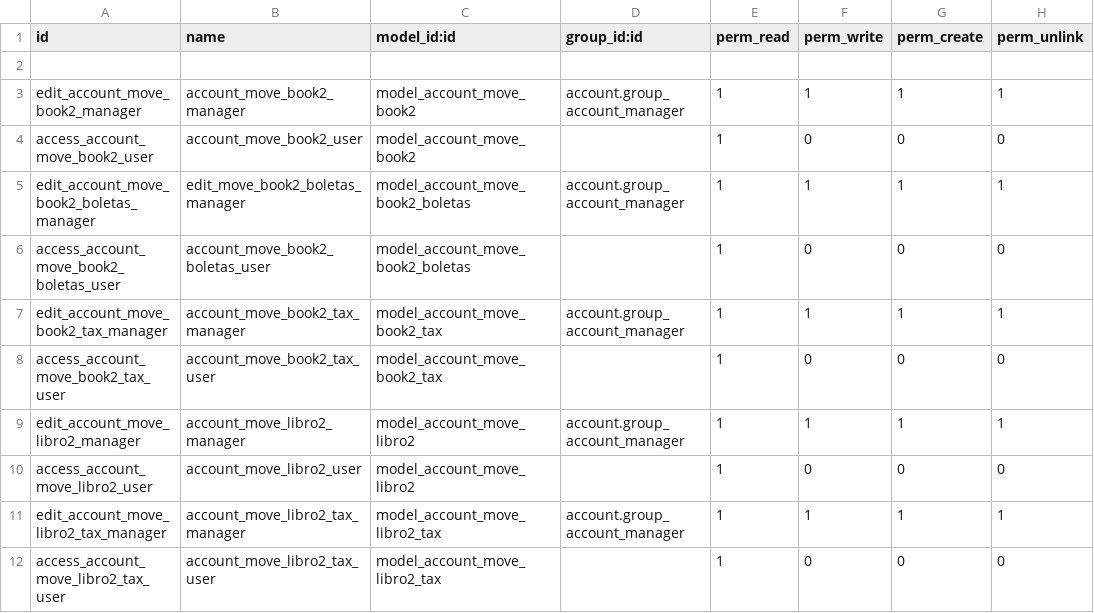
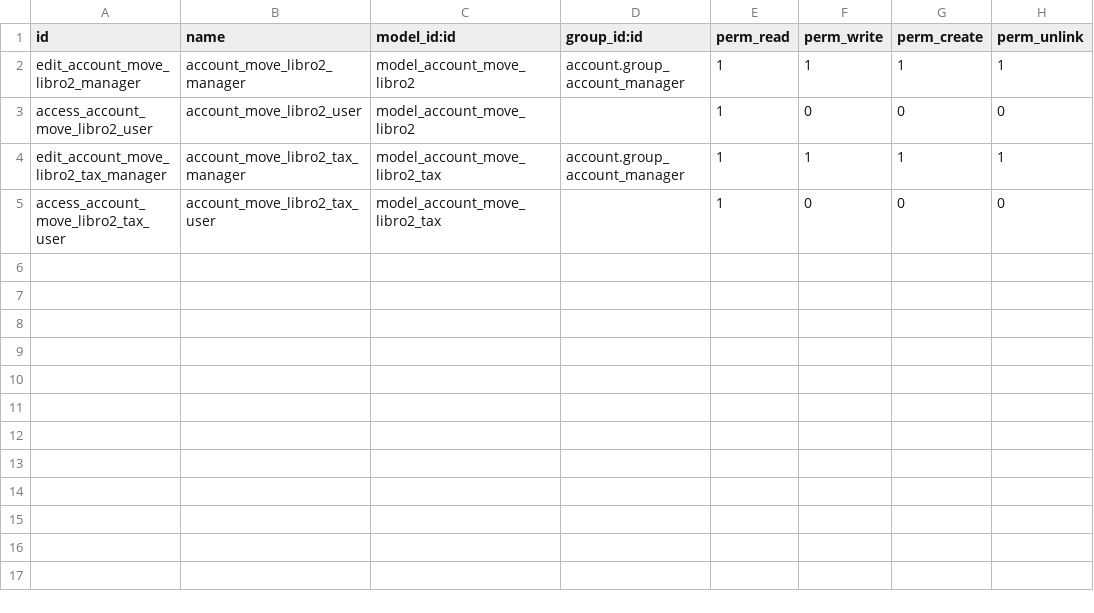
Before and after one commit to mgah77/parches, a CSV file: security/ir.model.access.csv, drawn as a sheet.

```diff
--- a/security/ir.model.access.csv
+++ b/security/ir.model.access.csv
@@ -1,9 +1,2 @@
 id,name,model_id:id,group_id:id,perm_read,perm_write,perm_create,perm_unlink
-
-edit_account_move_book2_manager,account_move_book2_manager,model_account_move_book2,account.group_account_manager,1,1,1,1
-access_account_move_book2_user,account_move_book2_user,model_account_move_book2,,1,0,0,0
-edit_account_move_book2_boletas_manager,edit_move_book2_boletas_manager,model_account_move_book2_boletas,account.group_account_manager,1,1,1,1
-access_account_move_book2_boletas_user,account_move_book2_boletas_user,model_account_move_book2_boletas,,1,0,0,0
-edit_account_move_book2_tax_manager,account_move_book2_tax_manager,model_account_move_book2_tax,account.group_account_manager,1,1,1,1
-access_account_move_book2_tax_user,account_move_book2_tax_user,model_account_move_book2_tax,,1,0,0,0
 edit_account_move_libro2_manager,account_move_libro2_manager,model_account_move_libro2,account.group_account_manager,1,1,1,1
```
Also changed, not shown: 1 other file.
